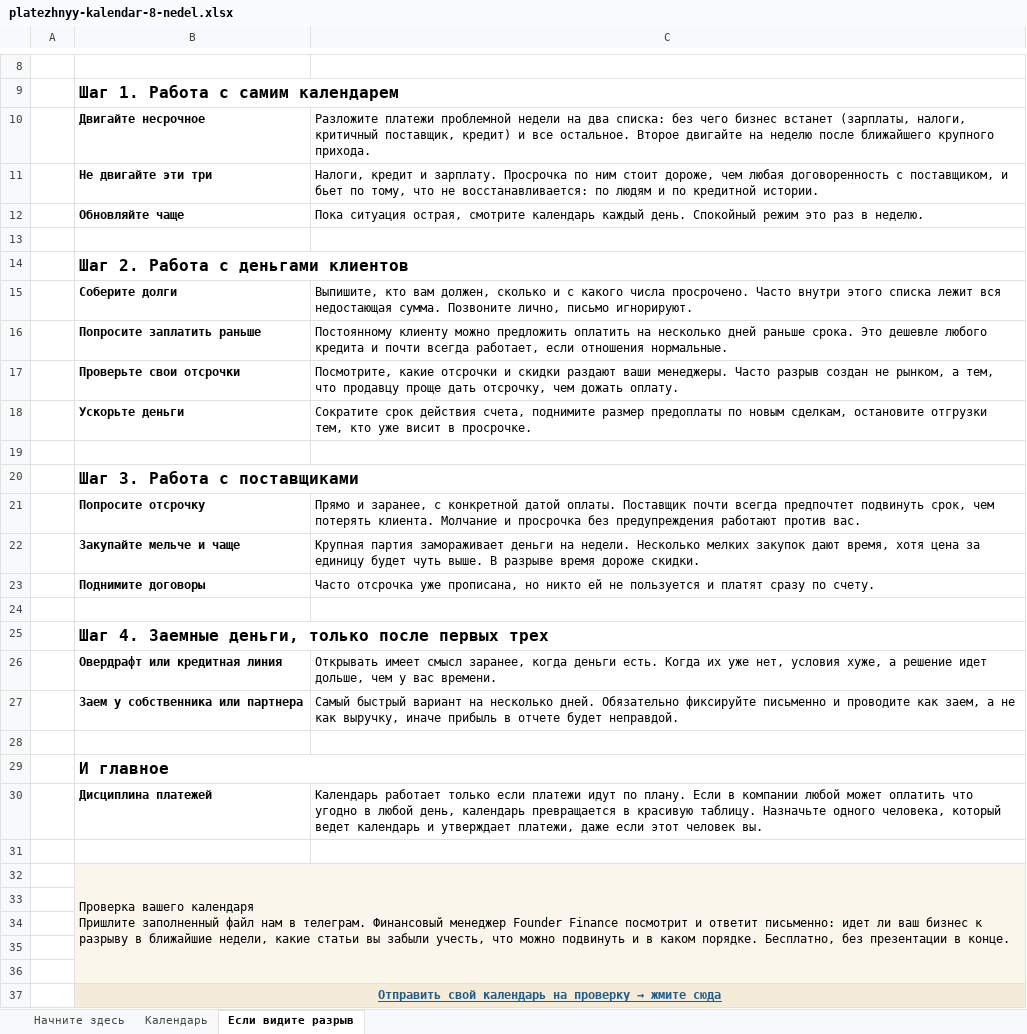
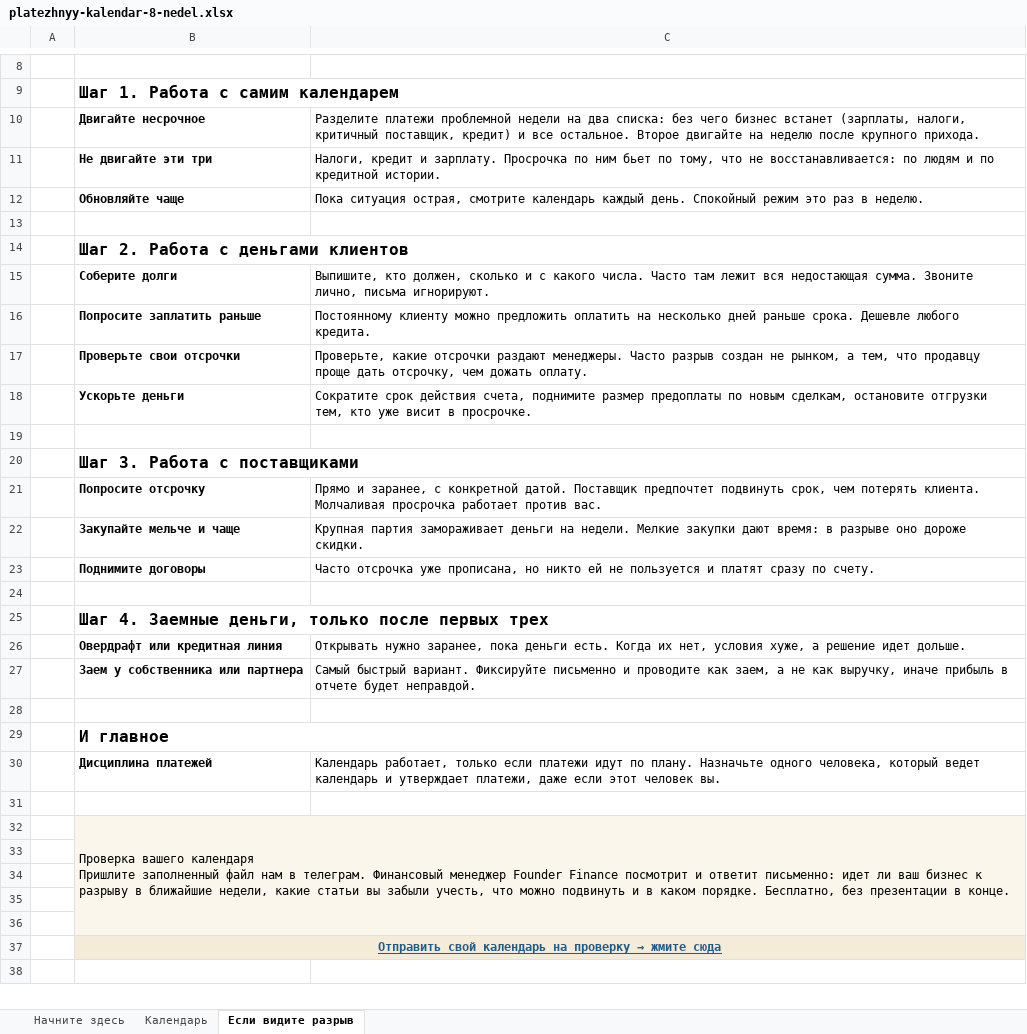
Before and after one commit to sychinnikov-max/sychinnikov-portal, an Excel workbook: founderfinance/lead-magnet/platezhnyy-kalendar-8-nedel.xlsx, sheet Если видите разрыв, drawn as a sheet; only a part is shown, gaps mark what is left out; the shorter side is filled out with more unchanged rows; values as stored, in another font and other column widths than the file's, no borders; the diff names each change by its address in the sheet, - before the commit and + after, or states it on an @@ line.

```diff
--- a/founderfinance/lead-magnet/platezhnyy-kalendar-8-nedel.xlsx (sheet Если видите разрыв)
+++ b/founderfinance/lead-magnet/platezhnyy-kalendar-8-nedel.xlsx (sheet Если видите разрыв)
-C10: Разложите платежи проблемной недели на два списка: без чего бизнес встанет (зарплаты, налоги, критичный поставщик, кредит) и все остальное. Второе двигайте на неделю после ближайшего крупного прихода.
+C10: Разделите платежи проблемной недели на два списка: без чего бизнес встанет (зарплаты, налоги, критичный поставщик, кредит) и все остальное. Второе двигайте на неделю после крупного прихода.
-C11: …по ним стоит дороже, чем любая договоренность с поставщиком, и бьет по…
+C11: …по ним бьет по…
-C15: Выпишите, кто вам должен, сколько и с какого числа просрочено. Часто внутри этого списка лежит вся недостающая сумма. Позвоните лично, письмо игнорируют.
+C15: Выпишите, кто должен, сколько и с какого числа. Часто там лежит вся недостающая сумма. Звоните лично, письма игнорируют.
-C16: …раньше срока. Это дешевле любого кредита и почти всегда работает, если отношения нормальные.
+C16: …раньше срока. Дешевле любого кредита.
-C17: Посмотрите, какие отсрочки и скидки раздают ваши менеджеры. Часто…
+C17: Проверьте, какие отсрочки раздают менеджеры. Часто…
-C21: …с конкретной датой оплаты. Поставщик почти всегда предпочтет подвинуть срок, чем потерять клиента. Молчание и просрочка без предупреждения работают против вас.
+C21: …с конкретной датой. Поставщик предпочтет подвинуть срок, чем потерять клиента. Молчаливая просрочка работает против вас.
-C22: …на недели. Несколько мелких закупок дают время, хотя цена за единицу будет чуть выше. В разрыве время дороже скидки.
+C22: …на недели. Мелкие закупки дают время: в разрыве оно дороже скидки.
-C26: Открывать имеет смысл заранее, когда деньги есть. Когда их уже нет, условия хуже, а решение идет дольше, чем у вас времени.
+C26: Открывать нужно заранее, пока деньги есть. Когда их нет, условия хуже, а решение идет дольше.
-C27: Самый быстрый вариант на несколько дней. Обязательно фиксируйте письменно и…
+C27: Самый быстрый вариант. Фиксируйте письменно и…
-C30: Календарь работает только если платежи идут по плану. Если в компании любой может оплатить что угодно в любой день, календарь превращается в красивую таблицу. Назначьте одного…
+C30: Календарь работает, только если платежи идут по плану. Назначьте одного…
```
Also changed, not shown: sheet Начните здесь, sheet Календарь, founderfinance/lead-magnet/calculator-upravlencheskaya-pribyl.xlsx.
